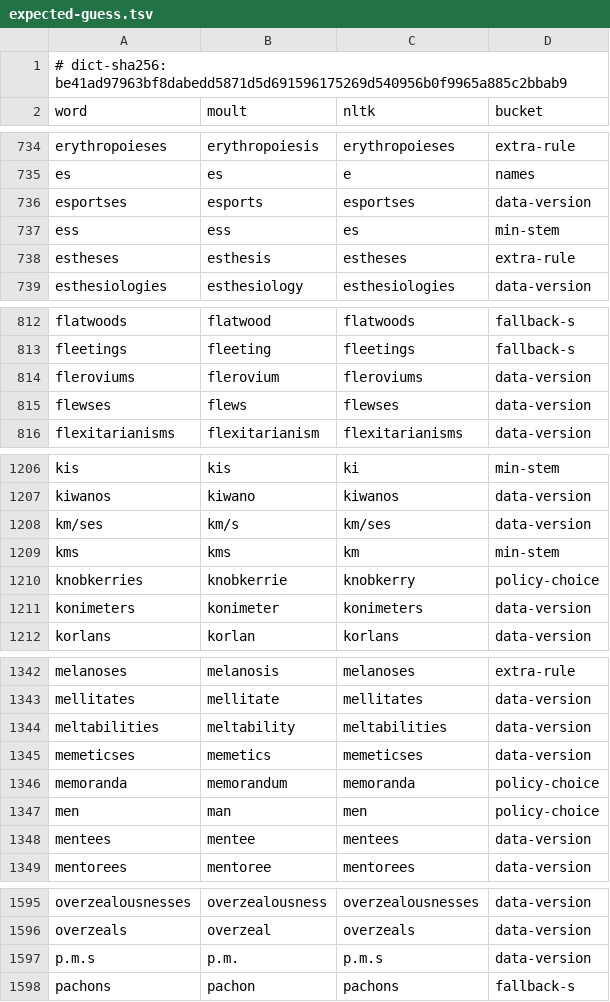
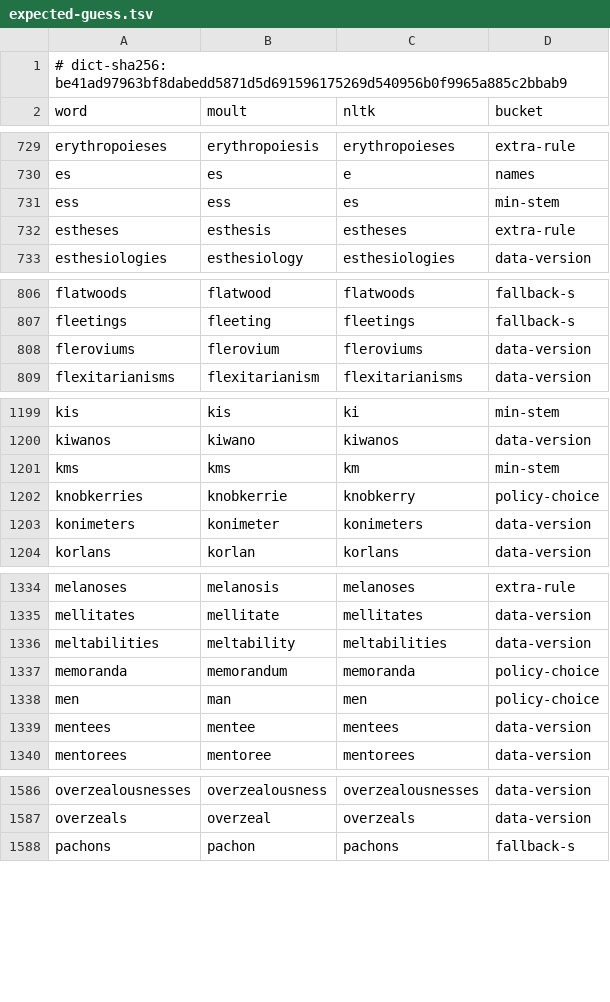
Before and after one commit to Trivyn/moult, a TSV file: tools/nltk-diff/expected-guess.tsv, drawn as a sheet; only a part is shown, gaps mark what is left out; the diff covers the shown part only; the diff names each change by its address in the sheet, - before the commit and + after, or states it on an @@ line.

```diff
--- a/tools/nltk-diff/expected-guess.tsv
+++ b/tools/nltk-diff/expected-guess.tsv
-row 736: esportses | esports | esportses | data-version
-row 815: flewses | flews | flewses | data-version
-row 1208: km/ses | km/s | km/ses | data-version
-row 1345: memeticses | memetics | memeticses | data-version
-row 1597: p.m.s | p.m. | p.m.s | data-version
```
Also changed, not shown: 9 removed rows elsewhere in this file, tools/nltk-diff/expected.tsv, 12 other files.
